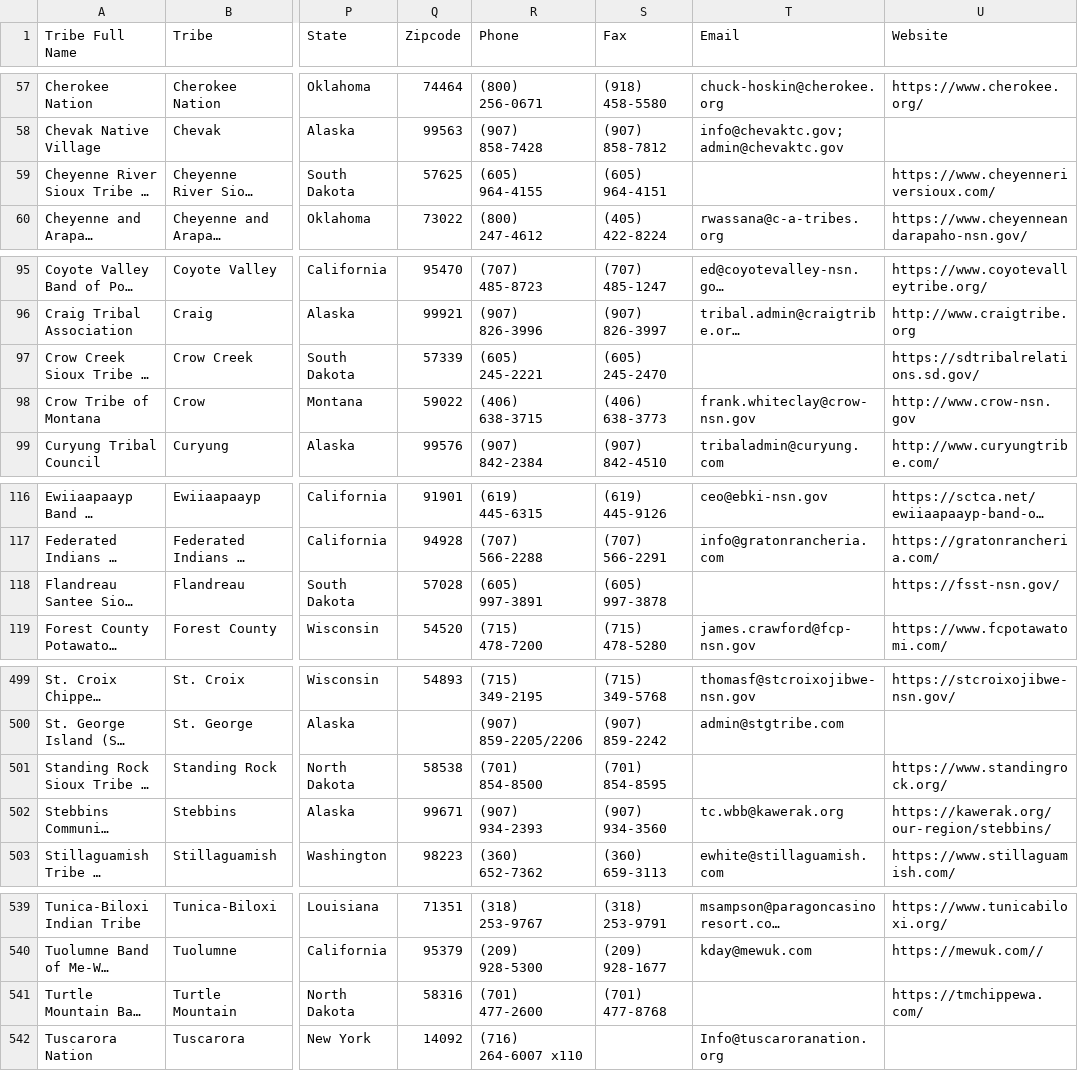
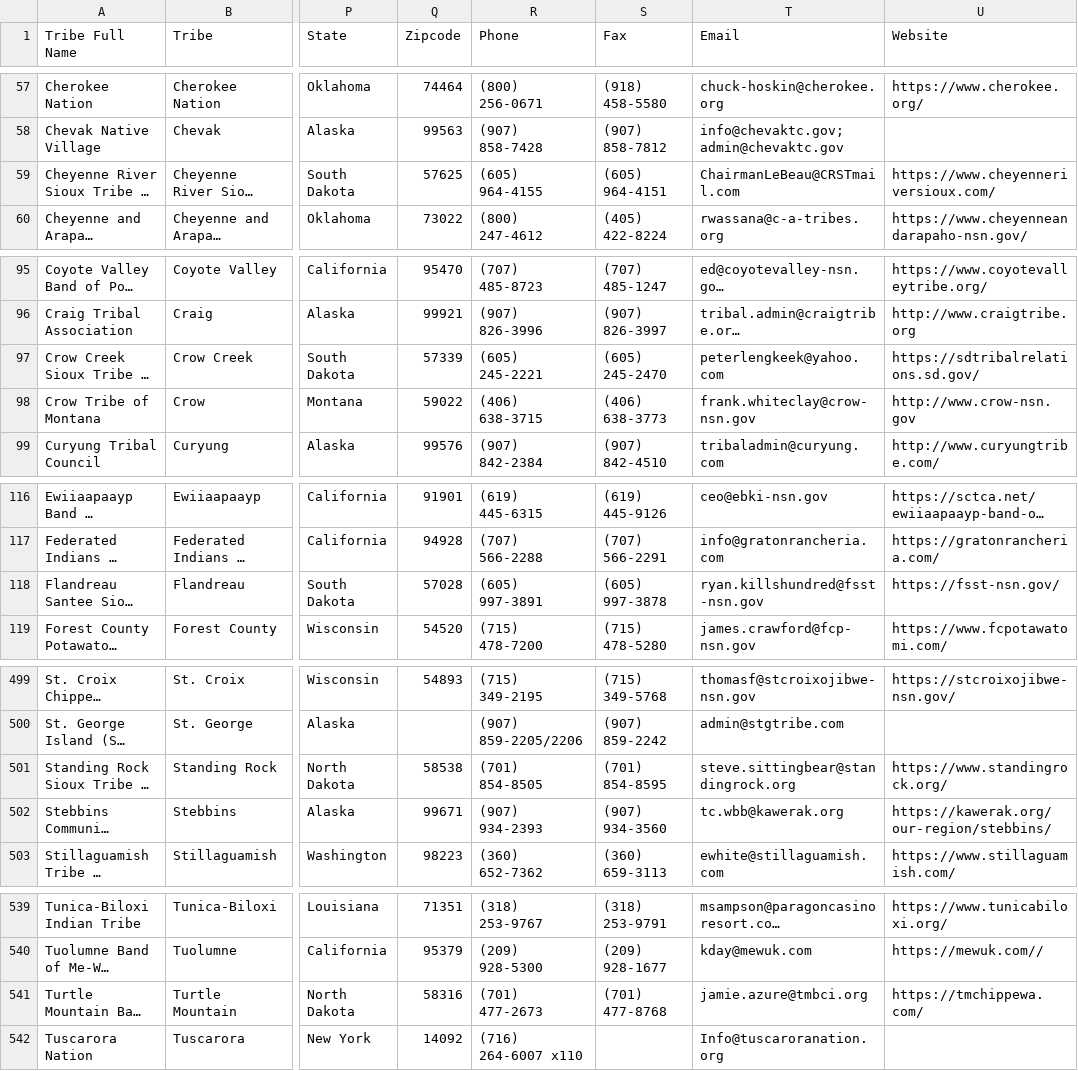
Before and after one commit to cisagov/flat-tribal-leaders, a CSV file: tribal-leaders.csv, drawn as a sheet; only a part is shown, gaps mark what is left out; long unchanged cells end in …; the diff covers the shown part only; the diff names each change by its address in the sheet, - before the commit and + after, or states it on an @@ line.

Commit message:
Flat: latest data (2026-09-02T11:10:22Z)

```diff
--- a/tribal-leaders.csv
+++ b/tribal-leaders.csv
-T59 (Email): (empty)
+T59 (Email): ChairmanLeBeau@CRSTmail.com
-T97 (Email): (empty)
+T97 (Email): peterlengkeek@yahoo.com
-T118 (Email): (empty)
+T118 (Email): ryan.killshundred@fsst-nsn.gov
-R501 (Phone): (701) 854-8500
+R501 (Phone): (701) 854-8505
-T501 (Email): (empty)
+T501 (Email): steve.sittingbear@standingrock.org
-R541 (Phone): (701) 477-2600
+R541 (Phone): (701) 477-2673
-T541 (Email): (empty)
+T541 (Email): jamie.azure@tmbci.org
```
Also changed, not shown: 4 edited cells elsewhere in this file.
